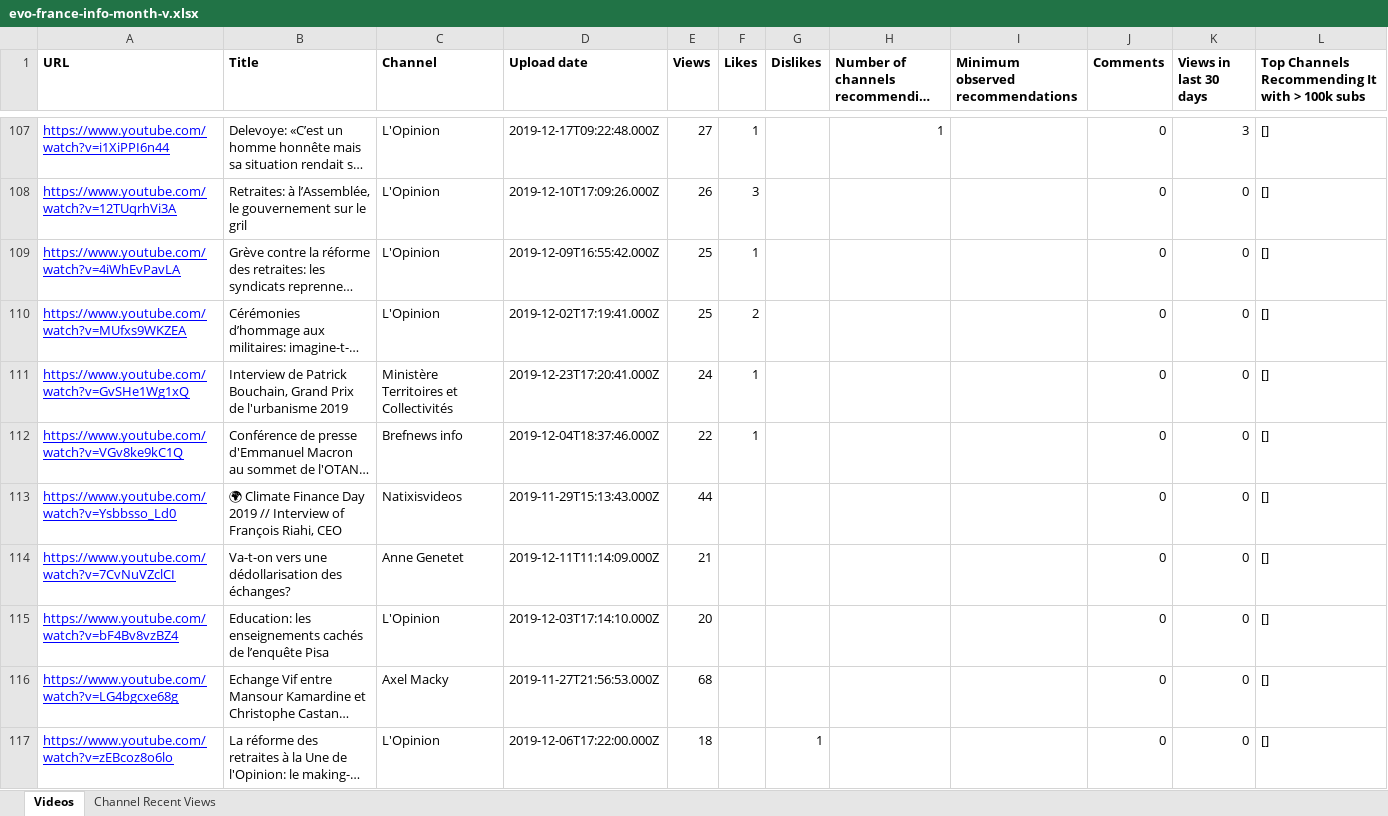
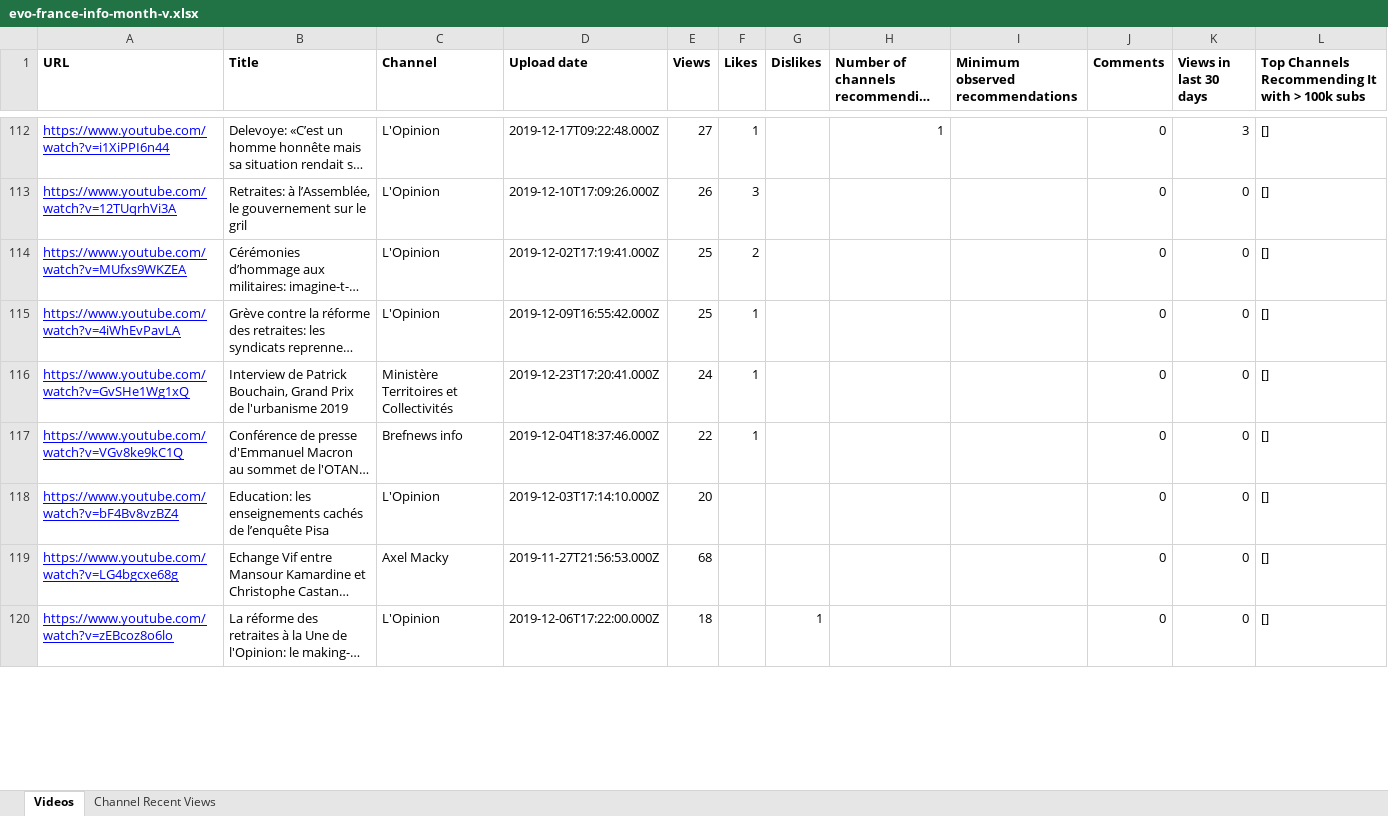
Before and after one commit to pnbt/youtube-transparency, an Excel workbook: app/assets/data/info/evo-france-info-month-v.xlsx, sheet Videos, drawn as a sheet; only a part is shown, gaps mark what is left out; long unchanged cells end in …; values as stored, in another font and other column widths than the file's, no borders; removed rows and columns are numbered as before the commit, all else as after; the diff covers the shown part only; the diff names each change by its address in the sheet, - before the commit and + after, or states it on an @@ line.

```diff
--- a/app/assets/data/info/evo-france-info-month-v.xlsx (sheet Videos)
+++ b/app/assets/data/info/evo-france-info-month-v.xlsx (sheet Videos)
@@ row 110 moved to row 114: https://www.youtube.com/watch?v=MUfxs9WK… @@
-row 113: https://www.youtube.com/watch?v=Ysbbsso_Ld0 | 🌍 Climate Finance Day 2019 // Interview of François Riahi, CEO | Natixisvideos | 2019-11-29T15:13:43.000Z | 44 |  |  |  |  | 0 | 0 | []
-row 114: https://www.youtube.com/watch?v=7CvNuVZclCI | Va-t-on vers une dédollarisation des échanges? | Anne Genetet | 2019-12-11T11:14:09.000Z | 21 |  |  |  |  | 0 | 0 | []
```
Also changed, not shown: 13 added rows, 15 removed rows, 51 moved rows and 5 edited cells elsewhere in this sheet, sheet Channel Recent Views, app/assets/data/info/evo-france-info-3days-r.xlsx, app/assets/data/info/evo-france-info-3days-v.xlsx, 12 other files.
